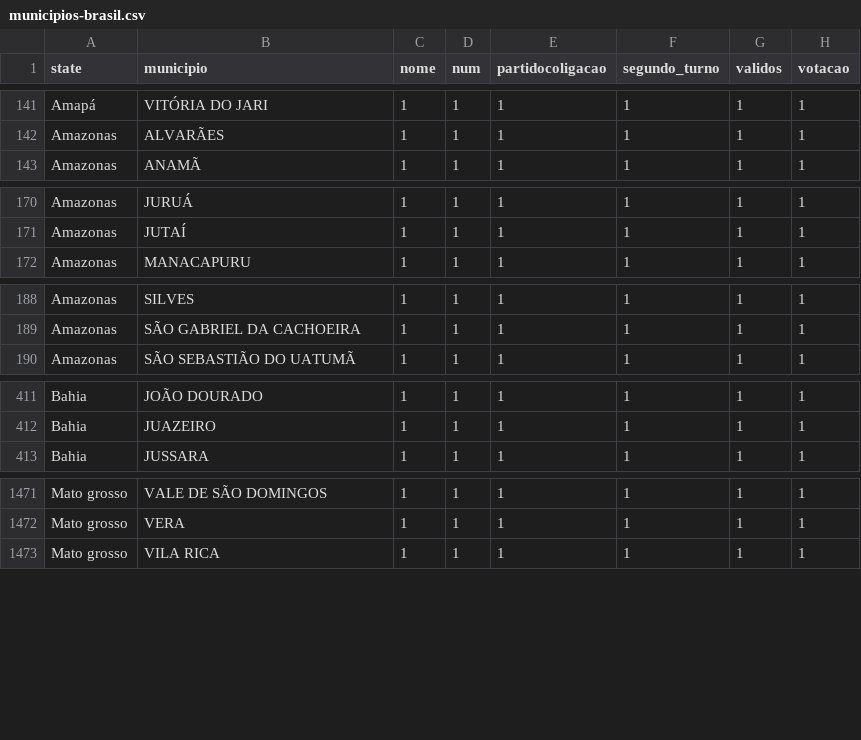
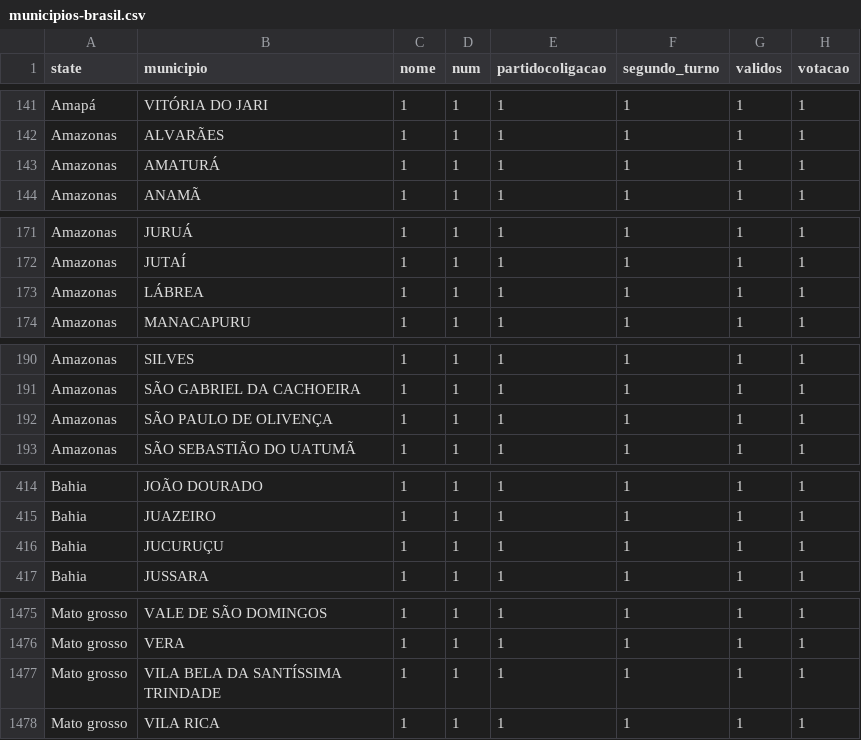
Before and after one commit to romulocollopy/eleicoes-2016, a CSV file: municipios-brasil.csv, drawn as a sheet; only a part is shown, gaps mark what is left out; the diff covers the shown part only.

```diff
--- a/municipios-brasil.csv
+++ b/municipios-brasil.csv
@@ -142,2 +142,3 @@ Amapá,VITÓRIA DO JARI,1,1,1,1,1,1
 Amazonas,ALVARÃES,1,1,1,1,1,1
+Amazonas,AMATURÁ,1,1,1,1,1,1
 Amazonas,ANAMÃ,1,1,1,1,1,1
@@ -171,2 +172,3 @@ Amazonas,JURUÁ,1,1,1,1,1,1
 Amazonas,JUTAÍ,1,1,1,1,1,1
+Amazonas,LÁBREA,1,1,1,1,1,1
 Amazonas,MANACAPURU,1,1,1,1,1,1
@@ -189,2 +191,3 @@ Amazonas,SILVES,1,1,1,1,1,1
 Amazonas,SÃO GABRIEL DA CACHOEIRA,1,1,1,1,1,1
+Amazonas,SÃO PAULO DE OLIVENÇA,1,1,1,1,1,1
 Amazonas,SÃO SEBASTIÃO DO UATUMÃ,1,1,1,1,1,1
@@ -412,2 +415,3 @@ Bahia,JOÃO DOURADO,1,1,1,1,1,1
 Bahia,JUAZEIRO,1,1,1,1,1,1
+Bahia,JUCURUÇU,1,1,1,1,1,1
 Bahia,JUSSARA,1,1,1,1,1,1
@@ -1472,2 +1476,3 @@ Mato grosso,VALE DE SÃO DOMINGOS,1,1,1,1,1,1
 Mato grosso,VERA,1,1,1,1,1,1
+Mato grosso,VILA BELA DA SANTÍSSIMA TRINDADE,1,1,1,1,1,1
 Mato grosso,VILA RICA,1,1,1,1,1,1
```
Also changed, not shown: 1 added row and 75 moved rows elsewhere in this file, consolidado-prefeitos.csv, prefeitos-eleitos/Eleições Municipais 2016 1º Turno - Candidatos Eleitos - Prefeito - AMAZONAS.csv, 11 other files.
